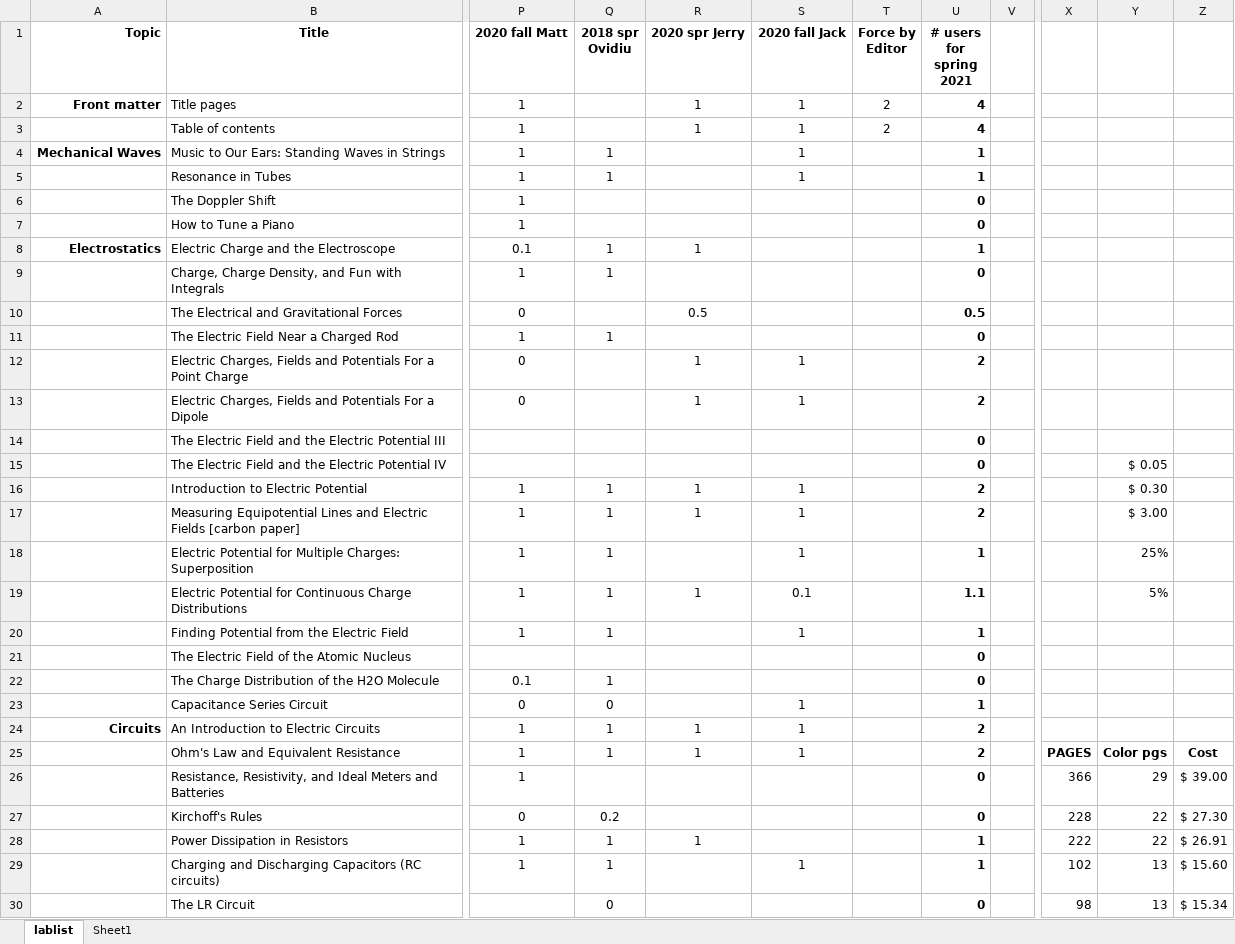
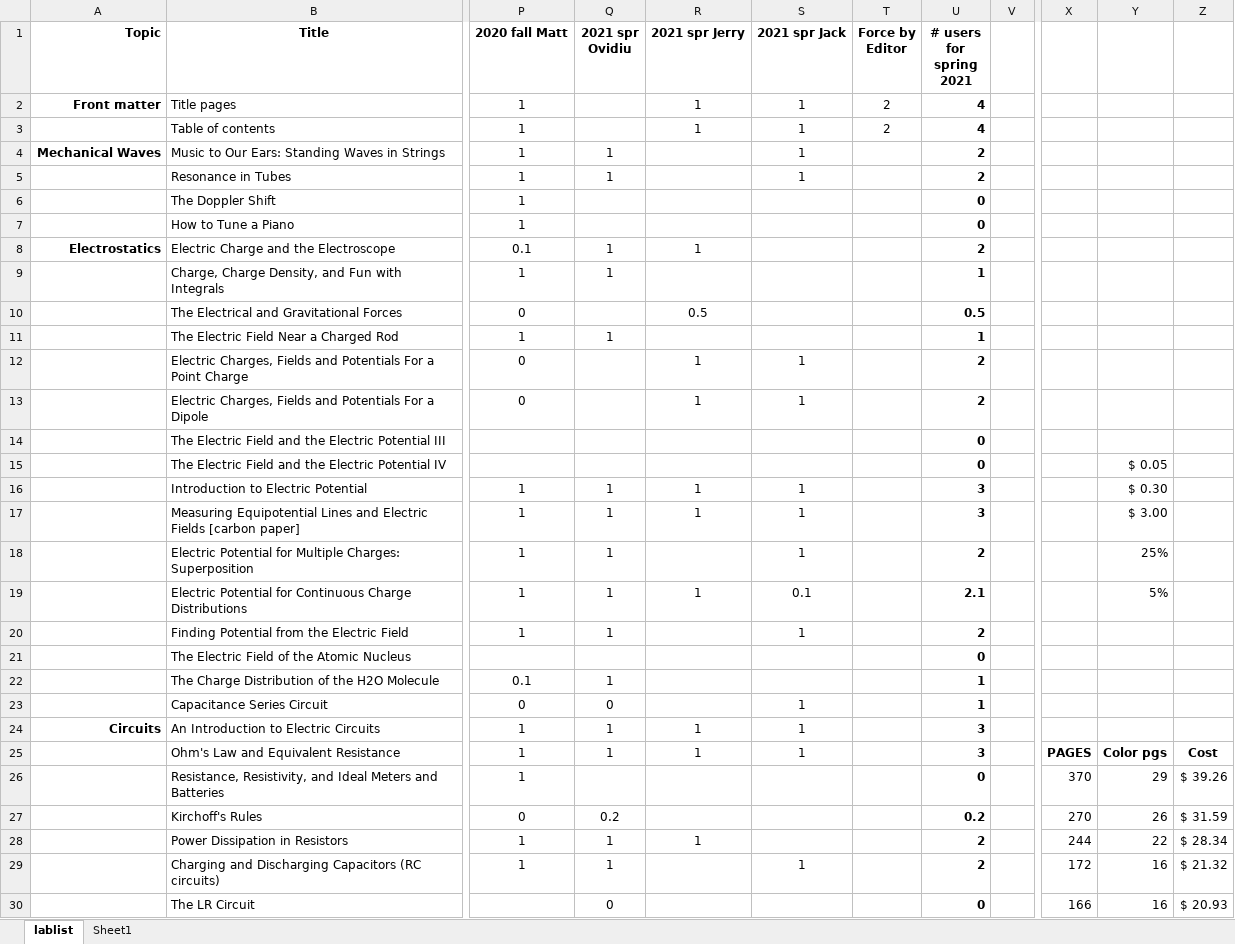
Before and after one commit to RichmondPhysics/132, an Excel workbook: StudentGuideModule2/what_labs_to_include/132 lab list for 2021spring.xlsx, sheet lablist, drawn as a sheet; only a part is shown, gaps mark what is left out; values as stored, in another font and other column widths than the file's, no borders; conditional formats not drawn; the diff covers the shown part only; the diff names each change by its address in the sheet, - before the commit and + after, or states it on an @@ line.

Commit message:
Included new version of kinetic theory lab in spreadsheet
This is a version of the kinetic theory lab that I (Matt) wrote in spring 2020 during COVID, which does not use simulation software.  It has both advantages and disadvantages w.r.t. the original kinetic theory lab.  Maybe someday someone can recombine the two versions to get the best of both worlds.  For now, I include it here as an option in the master.tex files and the spreadsheet.

```diff
--- a/StudentGuideModule2/what_labs_to_include/132 lab list for 2021spring.xlsx (sheet lablist)
+++ b/StudentGuideModule2/what_labs_to_include/132 lab list for 2021spring.xlsx (sheet lablist)
-Q1: 2018 spr Ovidiu
+Q1: 2021 spr Ovidiu
-R1: 2020 spr Jerry
+R1: 2021 spr Jerry
-S1: 2020 fall Jack
+S1: 2021 spr Jack
-U4:U5 (# users for spring 2021): 1
+U4:U5 (# users for spring 2021): 2
-U8 (# users for spring 2021): 1
+U8 (# users for spring 2021): 2
-U9 (# users for spring 2021): 0
+U9 (# users for spring 2021): 1
-U11 (# users for spring 2021): 0
+U11 (# users for spring 2021): 1
-U16:U17 (# users for spring 2021): 2
+U16:U17 (# users for spring 2021): 3
-U18 (# users for spring 2021): 1
+U18 (# users for spring 2021): 2
-U19 (# users for spring 2021): 1.1
+U19 (# users for spring 2021): 2.1
-U20 (# users for spring 2021): 1
+U20 (# users for spring 2021): 2
-U22 (# users for spring 2021): 0
+U22 (# users for spring 2021): 1
-U24:U25 (# users for spring 2021): 2
+U24:U25 (# users for spring 2021): 3
-X26: 366
+X26: 370
-Z26: $ 39.00
+Z26: $ 39.26
-U27 (# users for spring 2021): 0
+U27 (# users for spring 2021): 0.2
-X27: 228
+X27: 270
-Y27: 22
+Y27: 26
-Z27: $ 27.30
+Z27: $ 31.59
-U28:U29 (# users for spring 2021): 1
+U28:U29 (# users for spring 2021): 2
-X28: 222
+X28: 244
-Z28: $ 26.91
+Z28: $ 28.34
-X29: 102
+X29: 172
-Y29:Y30: 13
+Y29:Y30: 16
-Z29: $ 15.60
+Z29: $ 21.32
-X30: 98
+X30: 166
-Z30: $ 15.34
+Z30: $ 20.93
```
Also changed, not shown: 3 added rows, 2 removed rows and 35 edited cells elsewhere in this sheet, formulas that keep their value, 5 other files.
